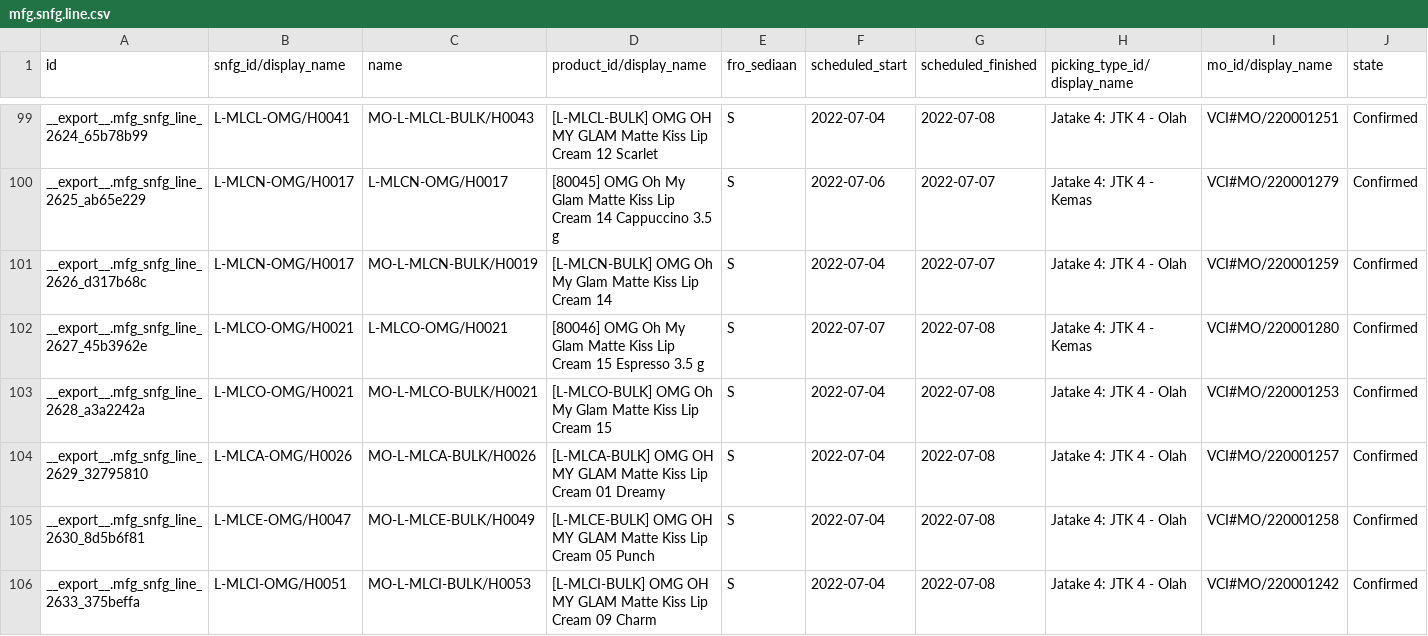
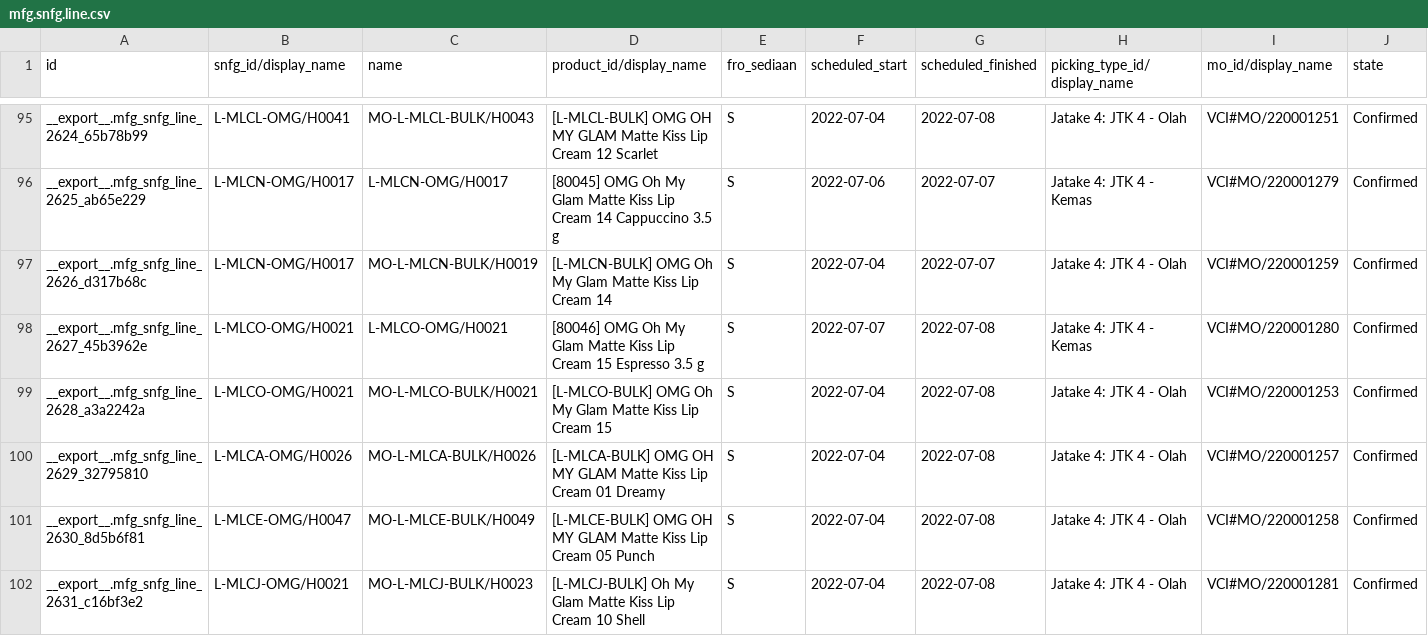
Before and after one commit to adifher/files, a CSV file: PARAGON/MO/mfg.snfg.line.csv, drawn as a sheet; only a part is shown, gaps mark what is left out; the shorter side is filled out with more unchanged rows; rows hold the shown columns only; the diff covers the shown part only; the diff names each change by its address in the sheet, - before the commit and + after, or states it on an @@ line.

```diff
--- a/PARAGON/MO/mfg.snfg.line.csv
+++ b/PARAGON/MO/mfg.snfg.line.csv
+row 102: __export__.mfg_snfg_line_2631_c16bf3e2 | L-MLCJ-OMG/H0021 | MO-L-MLCJ-BULK/H0023 | [L-MLCJ-BULK] Oh My Glam Matte Kiss Lip Cream 10 Shell | S | 2022-07-04 | 2022-07-08 | Jatake 4: JTK 4 - Olah | VCI#MO/220001281 | Confirmed
```
Also changed, not shown: 1 added row and 4 removed rows elsewhere in this file, 1 other file.
